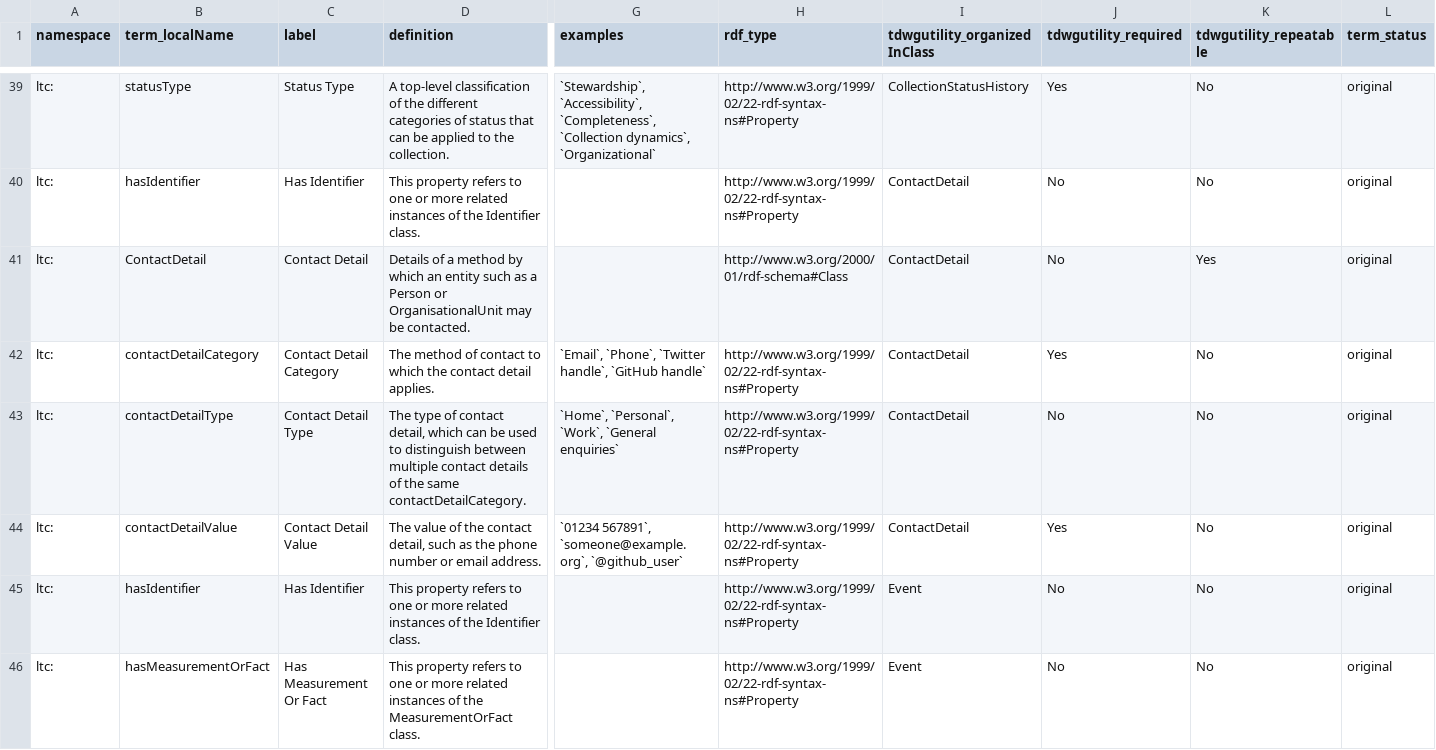
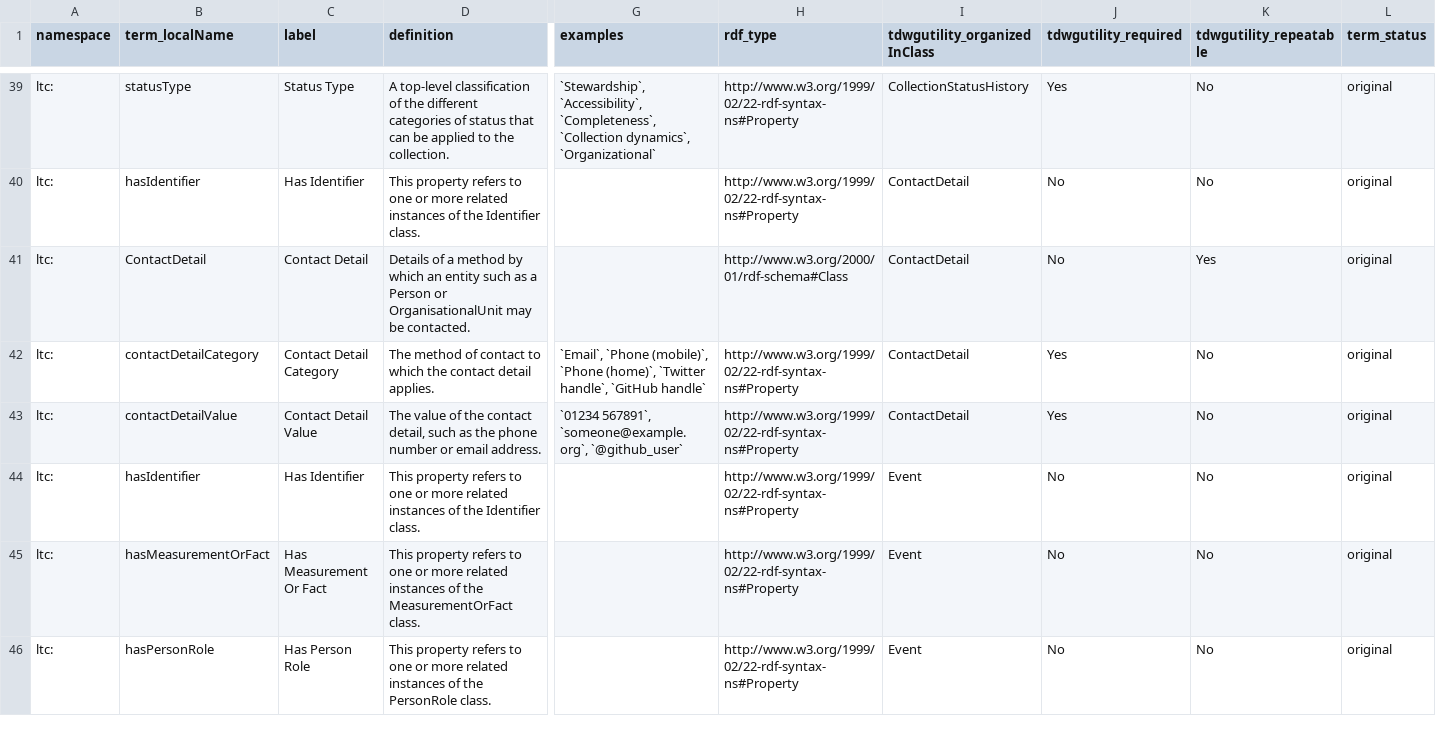
Before and after one commit to tdwg/cd, a CSV file: standard/terms/ltc_standard_terms_draft.csv, drawn as a sheet; only a part is shown, gaps mark what is left out; the shorter side is filled out with more unchanged rows; rows hold the shown columns only; the diff names each change by its address in the sheet, - before the commit and + after, or states it on an @@ line.

Commit message:
Removes contactDetailType and adds additional examples to contactDetailFunction

```diff
--- a/standard/terms/ltc_standard_terms_draft.csv
+++ b/standard/terms/ltc_standard_terms_draft.csv
-G42 (examples): `Email`, `Phone`, `Twitter handle`,…
+G42 (examples): `Email`, `Phone (mobile)`, `Phone (home)`, `Twitter handle`,…
-row 43: ltc: | contactDetailType | Contact Detail Type | The type of contact detail, which can be used to distinguish between multiple contact details of the same contactDetailCategory. | `Home`, `Personal`, `Work`, `General enquiries` | http://www.w3.org/1999/02/22-rdf-syntax-ns#Property | ContactDetail | No | No | original
```
Also changed, not shown: standard/terms/ltc_datatypes.csv, standard/terms/ltc_skos_mapping.csv.
